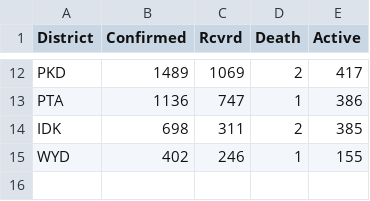
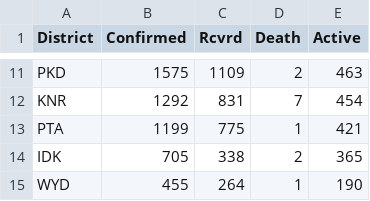
Before and after one commit to gokulrejith/COVID-Dashboard-1, a CSV file: DistrictData.csv, drawn as a sheet; only a part is shown, gaps mark what is left out; addresses are those after the commit; the diff covers the shown part only; the diff names each change by its address in the sheet, - before the commit and + after, or states it on an @@ line.

Commit message:
Update DistrictData.csv

```diff
--- a/DistrictData.csv
+++ b/DistrictData.csv
-B11 (Confirmed): 1489
+B11 (Confirmed): 1575
-C11 (Rcvrd): 1069
+C11 (Rcvrd): 1109
-E11 (Active): 417
+E11 (Active): 463
+row 12: KNR | 1292 | 831 | 7 | 454
-B13 (Confirmed): 1136
+B13 (Confirmed): 1199
-C13 (Rcvrd): 747
+C13 (Rcvrd): 775
-E13 (Active): 386
+E13 (Active): 421
-B14 (Confirmed): 698
+B14 (Confirmed): 705
-C14 (Rcvrd): 311
+C14 (Rcvrd): 338
-E14 (Active): 385
+E14 (Active): 365
-B15 (Confirmed): 402
+B15 (Confirmed): 455
-C15 (Rcvrd): 246
+C15 (Rcvrd): 264
-E15 (Active): 155
+E15 (Active): 190
```
Also changed, not shown: 1 removed row and 31 edited cells elsewhere in this file.
